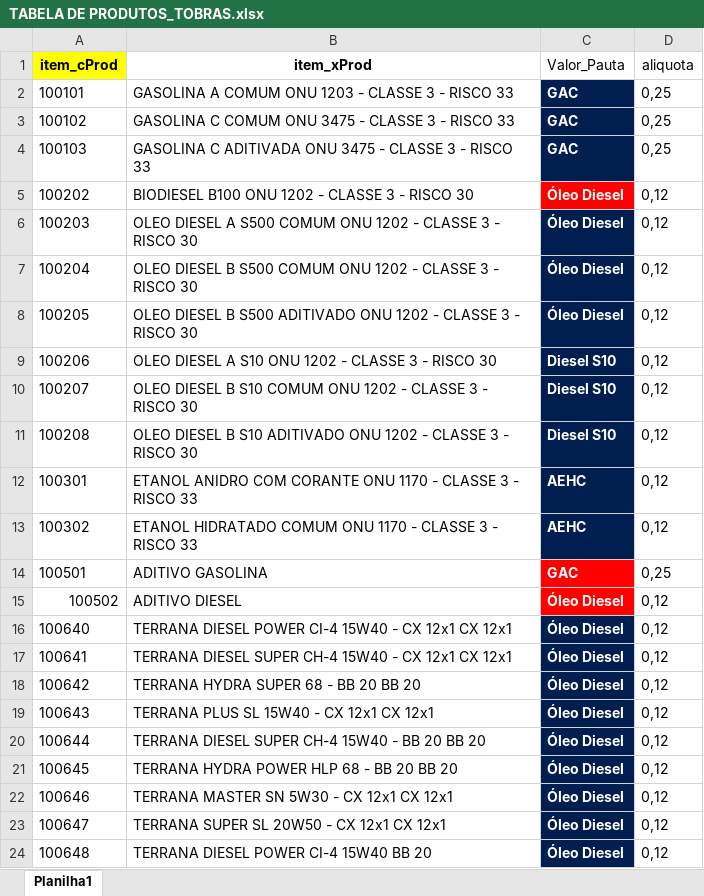
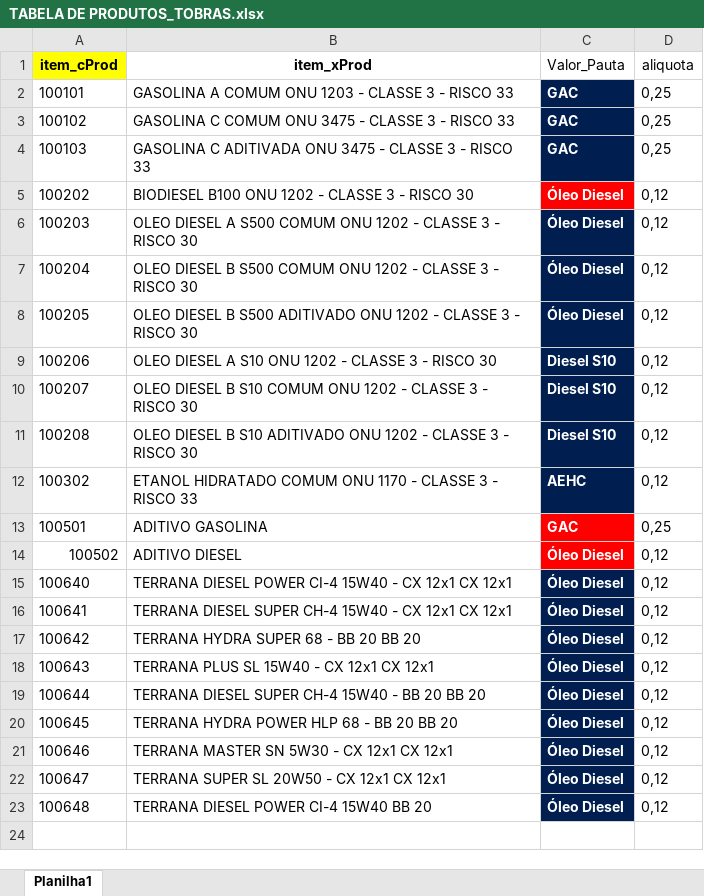
Before and after one commit to viniciuscatelani/Ressarcimento-CAT, an Excel workbook: TABELA DE PRODUTOS_TOBRAS.xlsx, sheet Planilha1, drawn as a sheet; values as stored, in another font and other column widths than the file's, no borders; the diff names each change by its address in the sheet, - before the commit and + after, or states it on an @@ line.

```diff
--- a/TABELA DE PRODUTOS_TOBRAS.xlsx (sheet Planilha1)
+++ b/TABELA DE PRODUTOS_TOBRAS.xlsx (sheet Planilha1)
-row 12: 100301 | ETANOL ANIDRO COM CORANTE ONU 1170 - CLASSE 3 - RISCO 33 | AEHC | 0,12
```
Also changed, not shown: 6 other files.
